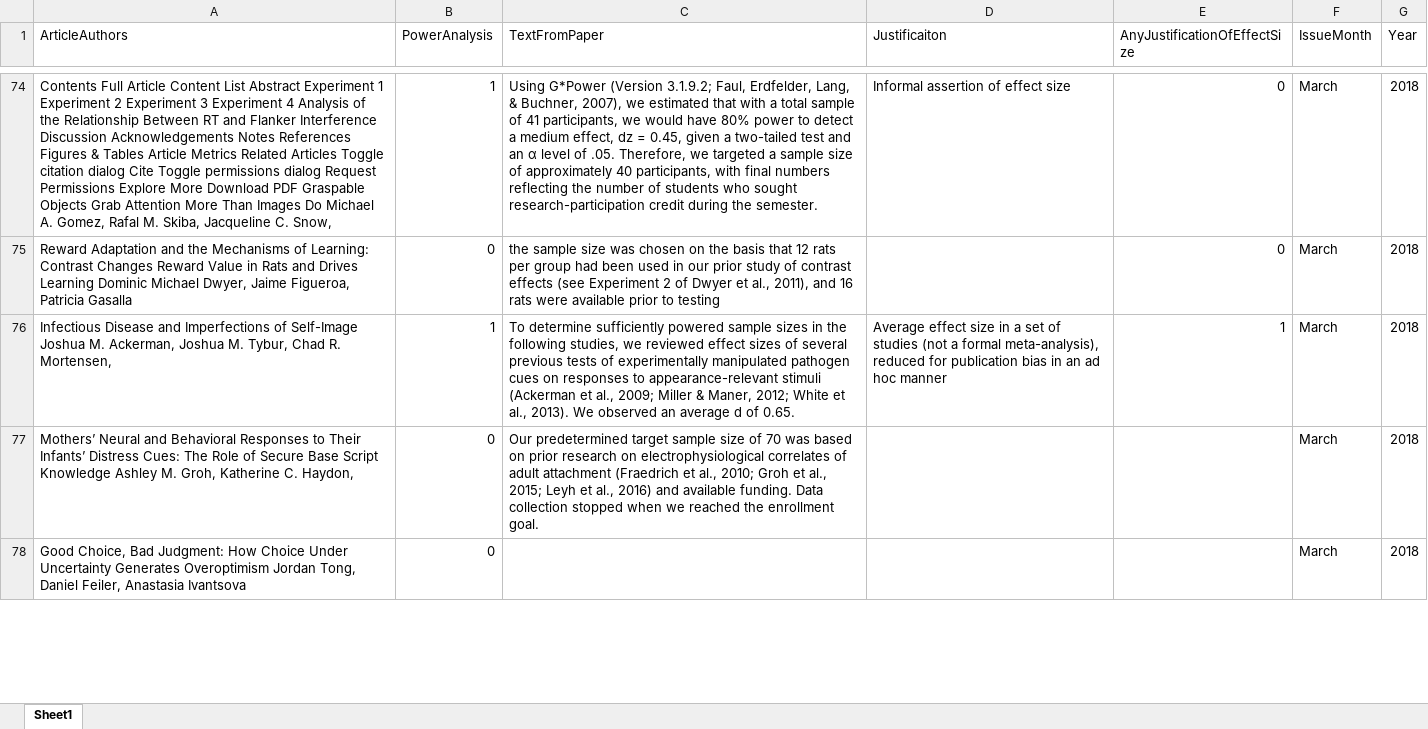
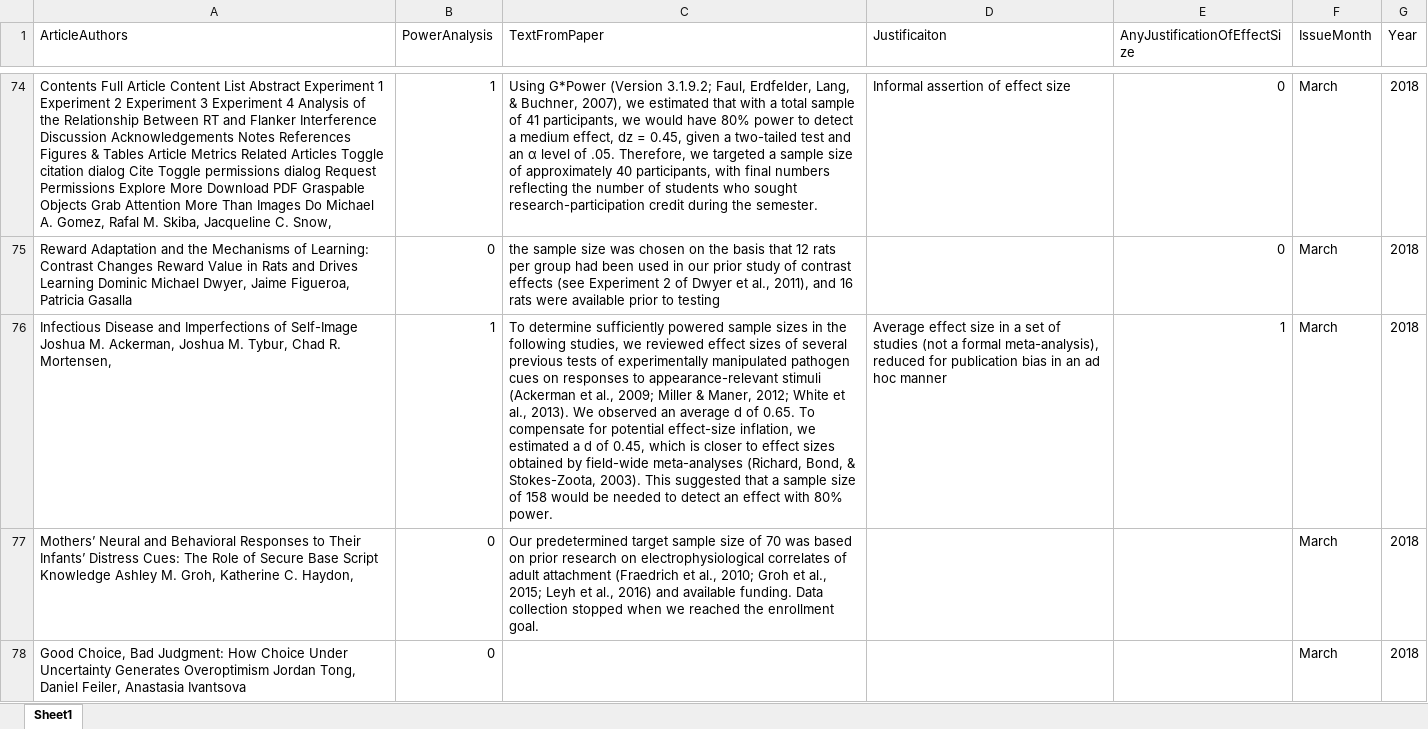
Before and after one commit to fsingletonthorn/EffectSizePaper, an Excel workbook: PowerAnalysesPsycSci.xlsx, sheet Sheet1, drawn as a sheet; only a part is shown, gaps mark what is left out; values as stored, in another font and other column widths than the file's, no borders; the diff covers the shown part only; the diff names each change by its address in the sheet, - before the commit and + after, or states it on an @@ line.

Commit message:
Adding results of a properly powered investigation of Psychological Science (the Journal)'s recent policies re: sample size determination

```diff
--- a/PowerAnalysesPsycSci.xlsx (sheet Sheet1)
+++ b/PowerAnalysesPsycSci.xlsx (sheet Sheet1)
-C76 (TextFromPaper): …of 0.65.
+C76 (TextFromPaper): …of 0.65. To compensate for potential effect-size inflation, we estimated a d of 0.45, which is closer to effect sizes obtained by field-wide meta-analyses (Richard, Bond, & Stokes-Zoota, 2003). This suggested that a sample size of 158 would be needed to detect an effect with 80% power.
```
Also changed, not shown: 1 edited cell elsewhere in this sheet, 3 other files.
